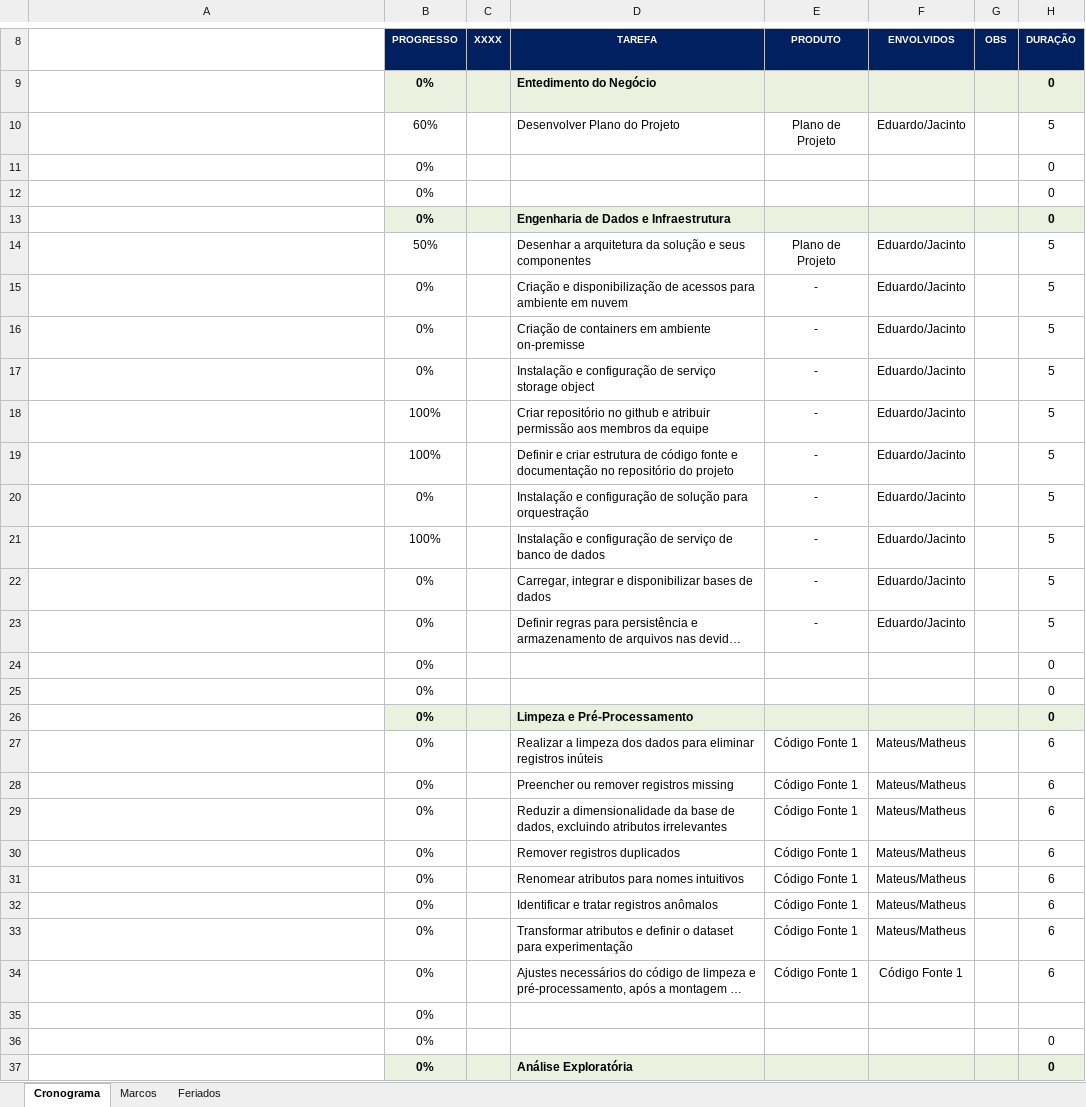
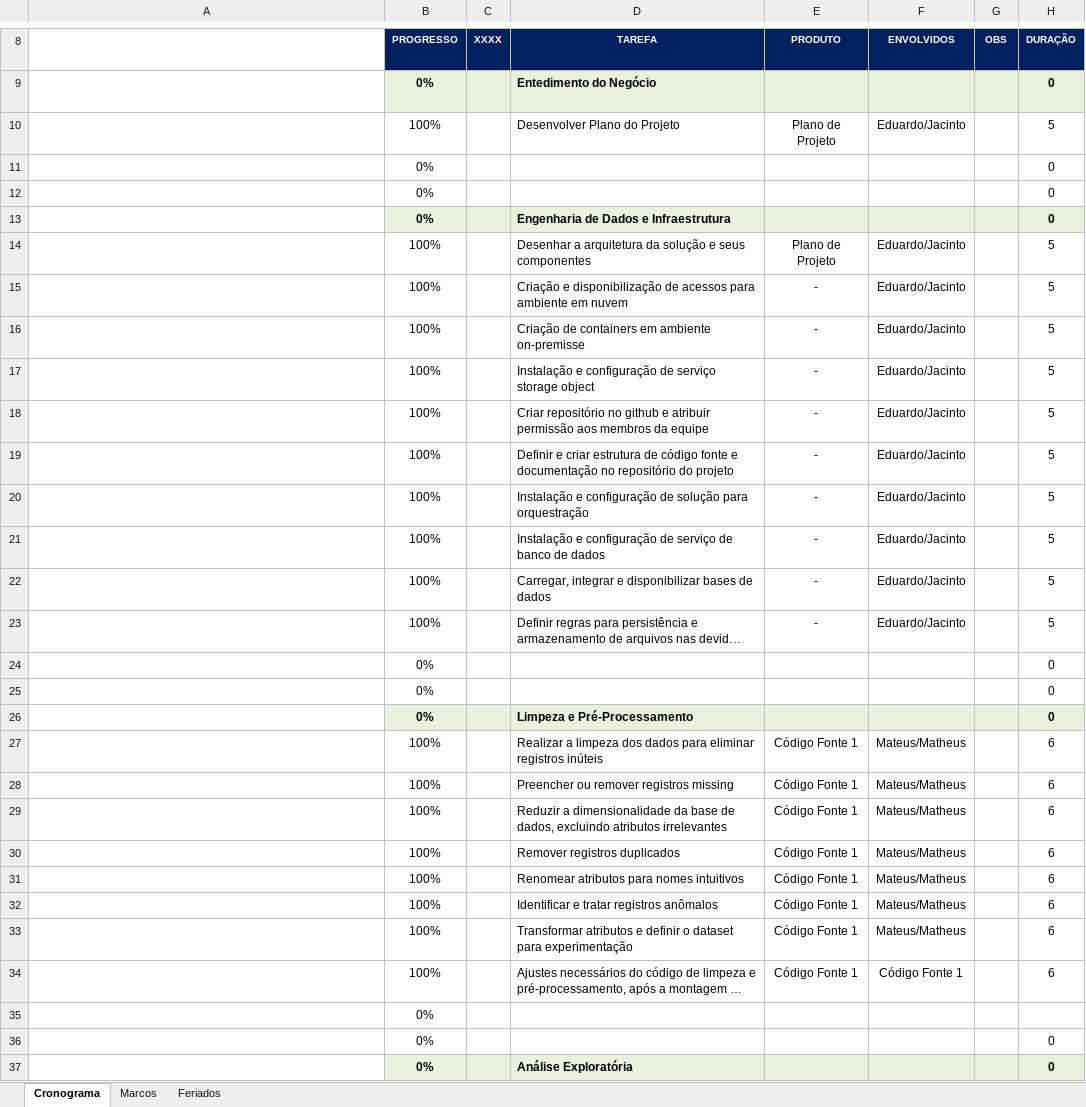
Before and after one commit to jacintoxavier/sparklabs_diabete, an Excel workbook: 3_Documentos/Cronograma.xlsx, sheet Cronograma, drawn as a sheet; only a part is shown, gaps mark what is left out; long unchanged cells end in …; values as stored, in another font and other column widths than the file's, no borders; conditional formats not drawn; the diff covers the shown part only; the diff names each change by its address in the sheet, - before the commit and + after, or states it on an @@ line.

```diff
--- a/3_Documentos/Cronograma.xlsx (sheet Cronograma)
+++ b/3_Documentos/Cronograma.xlsx (sheet Cronograma)
-B10: 60%
+B10: 100%
-B14: 50%
+B14: 100%
-B15:B17: 0%
+B15:B17: 100%
-B20: 0%
+B20: 100%
-B22:B23: 0%
+B22:B23: 100%
-B27:B34: 0%
+B27:B34: 100%
```
Also changed, not shown: 2 removed rows and 31 edited cells elsewhere in this sheet, 3_Documentos/Dicionario.xlsx, 29 other files.
